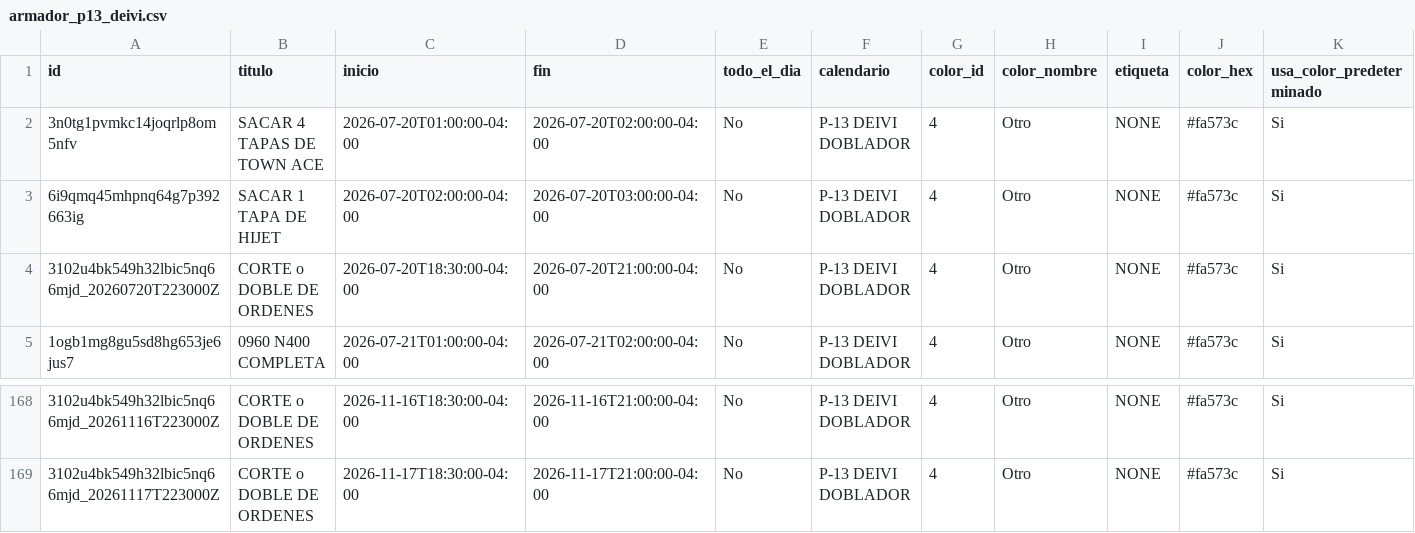
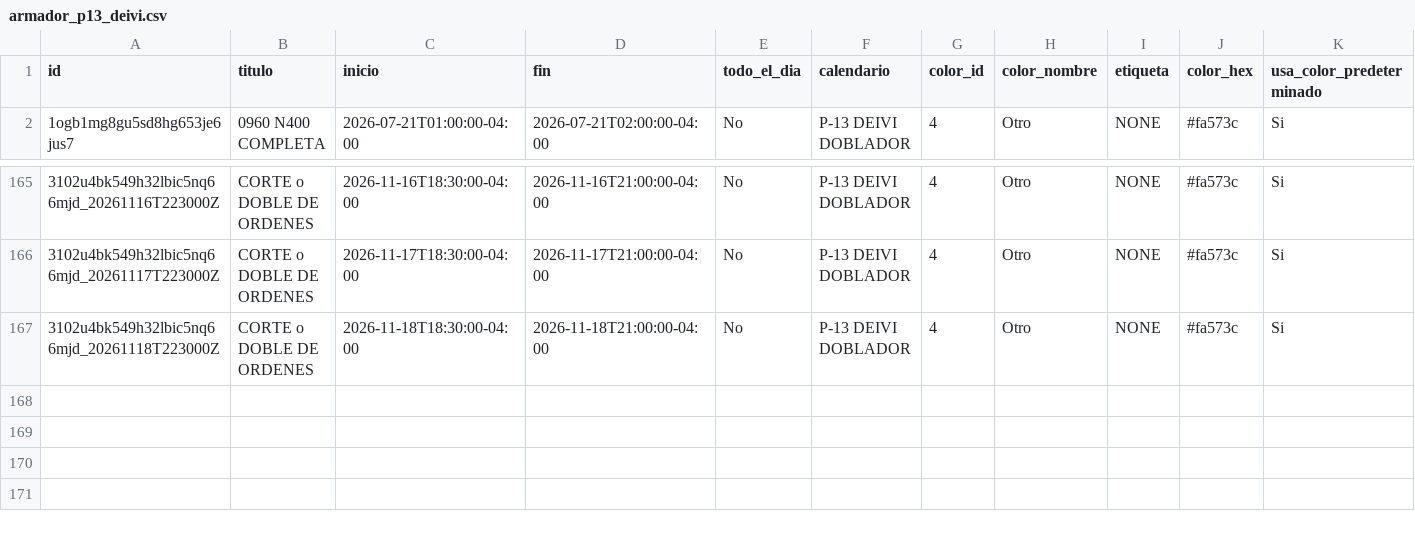
Before and after one commit to Osiris-14/rubio-defensa-ticket, a CSV file: public/data/calendario_armadores/armador_p13_deivi.csv, drawn as a sheet; only a part is shown, gaps mark what is left out; removed rows and columns are numbered as before the commit, all else as after; rows hold the shown columns only; the diff names each change by its address in the sheet, - before the commit and + after, or states it on an @@ line.

```diff
--- a/public/data/calendario_armadores/armador_p13_deivi.csv
+++ b/public/data/calendario_armadores/armador_p13_deivi.csv
-row 2: 3n0tg1pvmkc14joqrlp8om5nfv | SACAR 4 TAPAS DE TOWN ACE | 2026-07-20T01:00:00-04:00 | 2026-07-20T02:00:00-04:00 | No | P-13 DEIVI DOBLADOR | 4 | Otro | NONE | #fa573c | Si
-row 3: 6i9qmq45mhpnq64g7p392663ig | SACAR 1 TAPA DE HIJET | 2026-07-20T02:00:00-04:00 | 2026-07-20T03:00:00-04:00 | No | P-13 DEIVI DOBLADOR | 4 | Otro | NONE | #fa573c | Si
-row 4: 3102u4bk549h32lbic5nq66mjd_20260720T223000Z | CORTE o DOBLE DE ORDENES | 2026-07-20T18:30:00-04:00 | 2026-07-20T21:00:00-04:00 | No | P-13 DEIVI DOBLADOR | 4 | Otro | NONE | #fa573c | Si
+row 167: 3102u4bk549h32lbic5nq66mjd_20261118T223000Z | CORTE o DOBLE DE ORDENES | 2026-11-18T18:30:00-04:00 | 2026-11-18T21:00:00-04:00 | No | P-13 DEIVI DOBLADOR | 4 | Otro | NONE | #fa573c | Si
```
Also changed, not shown: public/data/calendario_armadores/armador_encargado_fabricacion.csv, public/data/calendario_armadores/armador_evennot.csv, 1 other file.
